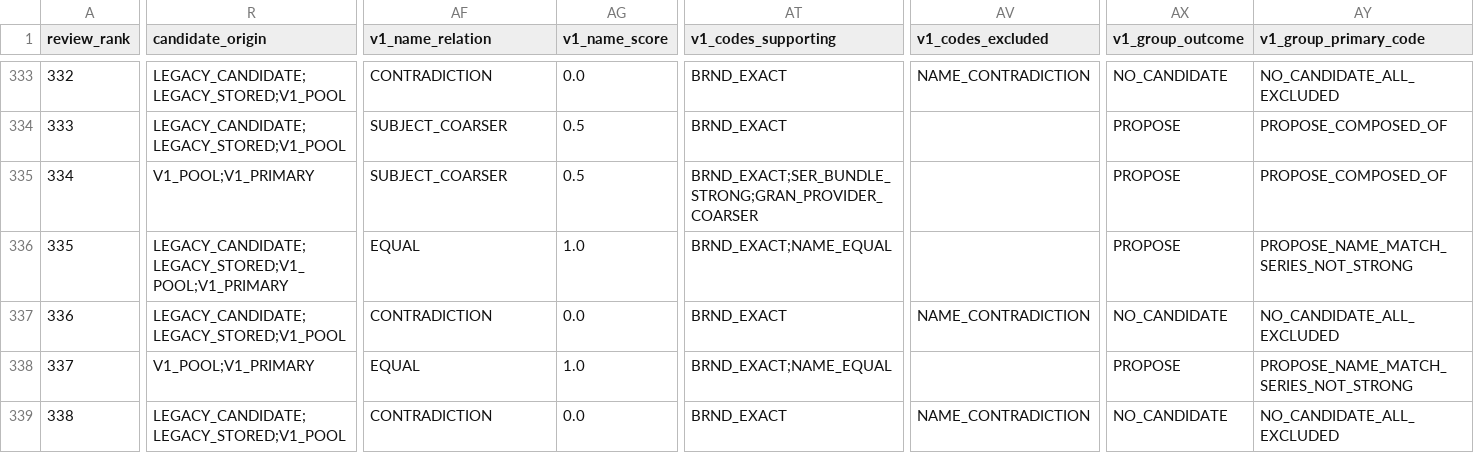
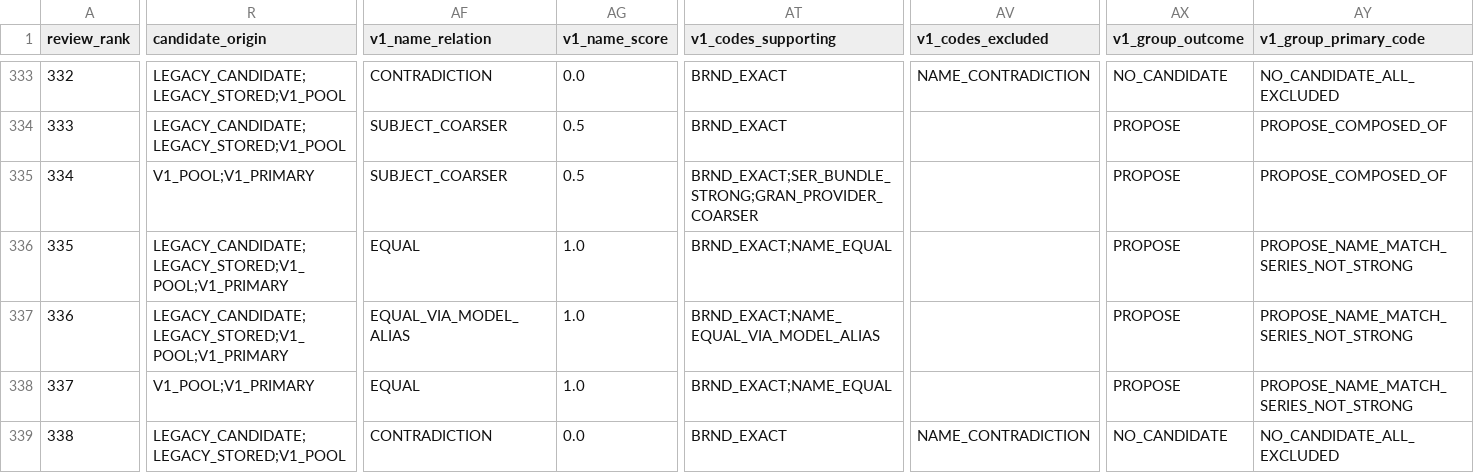
Before and after one commit to smgkikikiki-cloud/TDR, a CSV file: automotive/vehicle_master/identity_resolution/calibration/r6_owner_review.csv, drawn as a sheet; only a part is shown, gaps mark what is left out; the diff covers the shown part only; the diff names each change by its address in the sheet, - before the commit and + after, or states it on an @@ line.

```diff
--- a/automotive/vehicle_master/identity_resolution/calibration/r6_owner_review.csv
+++ b/automotive/vehicle_master/identity_resolution/calibration/r6_owner_review.csv
-R337 (candidate_origin): LEGACY_CANDIDATE;LEGACY_STORED;V1_POOL
+R337 (candidate_origin): LEGACY_CANDIDATE;LEGACY_STORED;V1_POOL;V1_PRIMARY
-AF337 (v1_name_relation): CONTRADICTION
+AF337 (v1_name_relation): EQUAL_VIA_MODEL_ALIAS
-AG337 (v1_name_score): 0.0
+AG337 (v1_name_score): 1.0
-AT337 (v1_codes_supporting): BRND_EXACT
+AT337 (v1_codes_supporting): BRND_EXACT;NAME_EQUAL_VIA_MODEL_ALIAS
-AV337 (v1_codes_excluded): NAME_CONTRADICTION
+AV337 (v1_codes_excluded): (empty)
-AX337 (v1_group_outcome): NO_CANDIDATE
+AX337 (v1_group_outcome): PROPOSE
-AY337 (v1_group_primary_code): NO_CANDIDATE_ALL_EXCLUDED
+AY337 (v1_group_primary_code): PROPOSE_NAME_MATCH_SERIES_NOT_STRONG
```
Also changed, not shown: 77 edited cells elsewhere in this file, automotive/vehicle_master/identity_resolution/calibration/r6_calibration_groups.csv, 27 other files.
